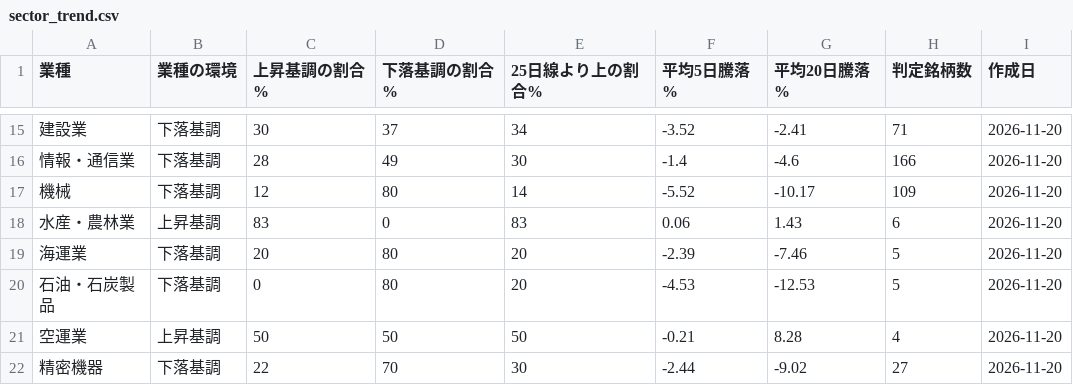
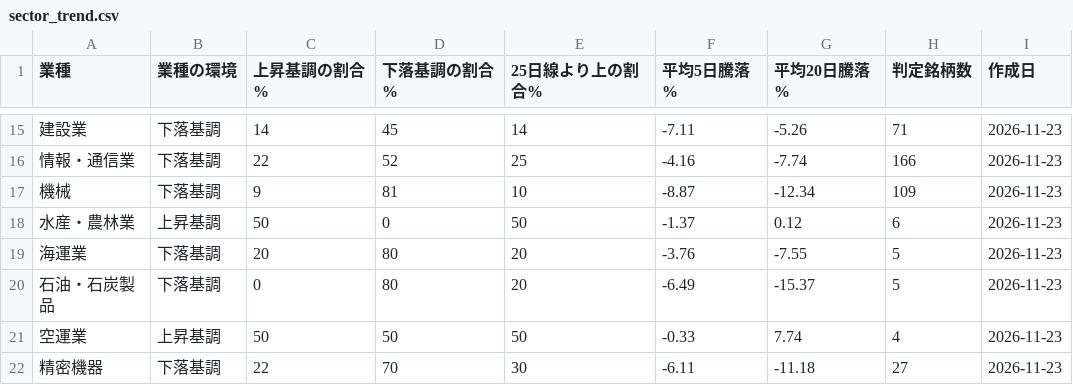
Before and after one commit to taisei4987/sector-scan, a CSV file: data/sector_trend.csv, drawn as a sheet; only a part is shown, gaps mark what is left out; the diff covers the shown part only.

```diff
--- a/data/sector_trend.csv
+++ b/data/sector_trend.csv
@@ -15,8 +15,8 @@
-建設業,下落基調,30,37,34,-3.52,-2.41,71,2026-11-20
-情報・通信業,下落基調,28,49,30,-1.4,-4.6,166,2026-11-20
-機械,下落基調,12,80,14,-5.52,-10.17,109,2026-11-20
-水産・農林業,上昇基調,83,0,83,0.06,1.43,6,2026-11-20
-海運業,下落基調,20,80,20,-2.39,-7.46,5,2026-11-20
-石油・石炭製品,下落基調,0,80,20,-4.53,-12.53,5,2026-11-20
-空運業,上昇基調,50,50,50,-0.21,8.28,4,2026-11-20
-精密機器,下落基調,22,70,30,-2.44,-9.02,27,2026-11-20
+建設業,下落基調,14,45,14,-7.11,-5.26,71,2026-11-23
+情報・通信業,下落基調,22,52,25,-4.16,-7.74,166,2026-11-23
+機械,下落基調,9,81,10,-8.87,-12.34,109,2026-11-23
+水産・農林業,上昇基調,50,0,50,-1.37,0.12,6,2026-11-23
+海運業,下落基調,20,80,20,-3.76,-7.55,5,2026-11-23
+石油・石炭製品,下落基調,0,80,20,-6.49,-15.37,5,2026-11-23
+空運業,上昇基調,50,50,50,-0.33,7.74,4,2026-11-23
+精密機器,下落基調,22,70,30,-6.11,-11.18,27,2026-11-23
```
Also changed, not shown: 139 edited cells elsewhere in this file, data/top_turnover.csv, 3 other files.
